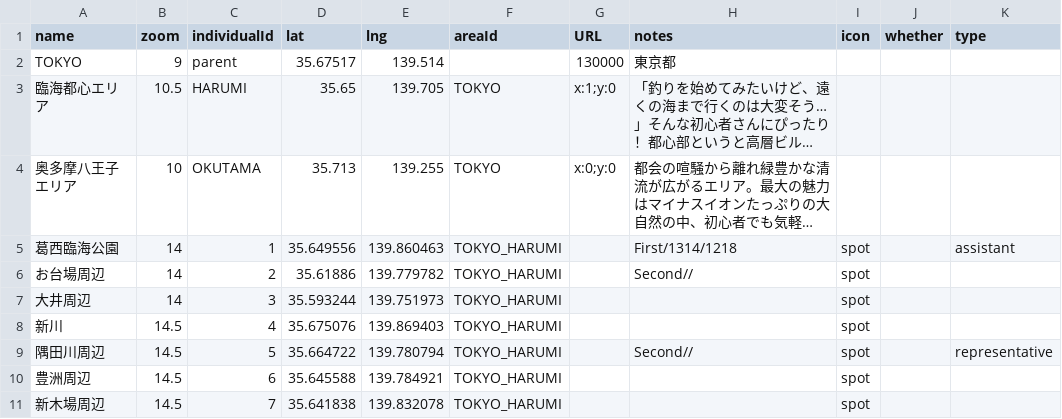
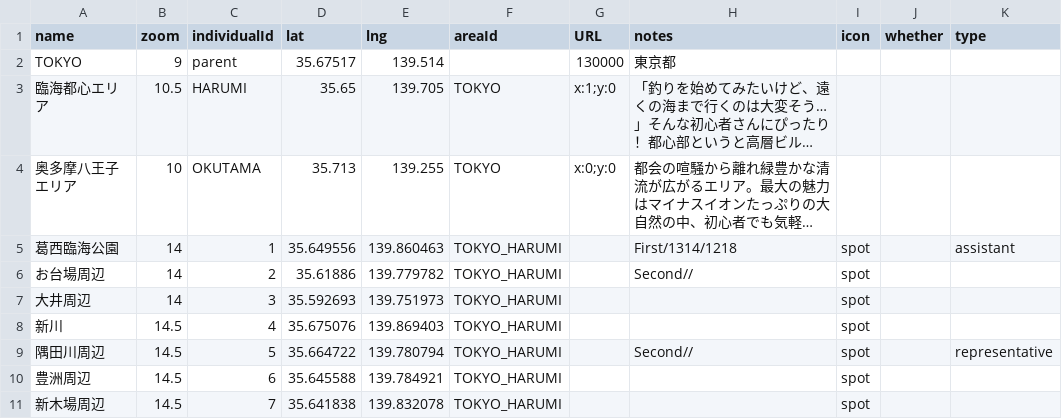
Before and after one commit to 4476barebare/MAP-, a CSV file: KANTO/TOKYO_location.csv, drawn as a sheet; only a part is shown; long unchanged cells end in ….

Commit message:
Update TOKYO_location.csv

```diff
--- a/KANTO/TOKYO_location.csv
+++ b/KANTO/TOKYO_location.csv
@@ -6,3 +6,3 @@ TOKYO,9,parent,35.67517,139.514,,130000,東京都,,,
 お台場周辺,14,2,35.61886,139.779782,TOKYO_HARUMI,,Second//,spot,,
-大井周辺,14,3,35.593244,139.751973,TOKYO_HARUMI,,,spot,,
+大井周辺,14,3,35.592693,139.751973,TOKYO_HARUMI,,,spot,,
 新川,14.5,4,35.675076,139.869403,TOKYO_HARUMI,,,spot,,
```
